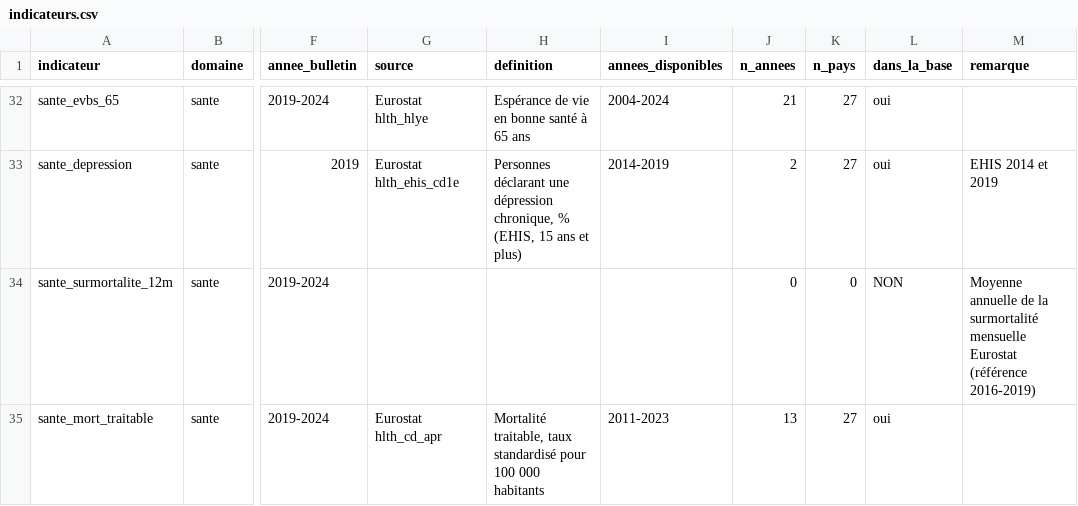
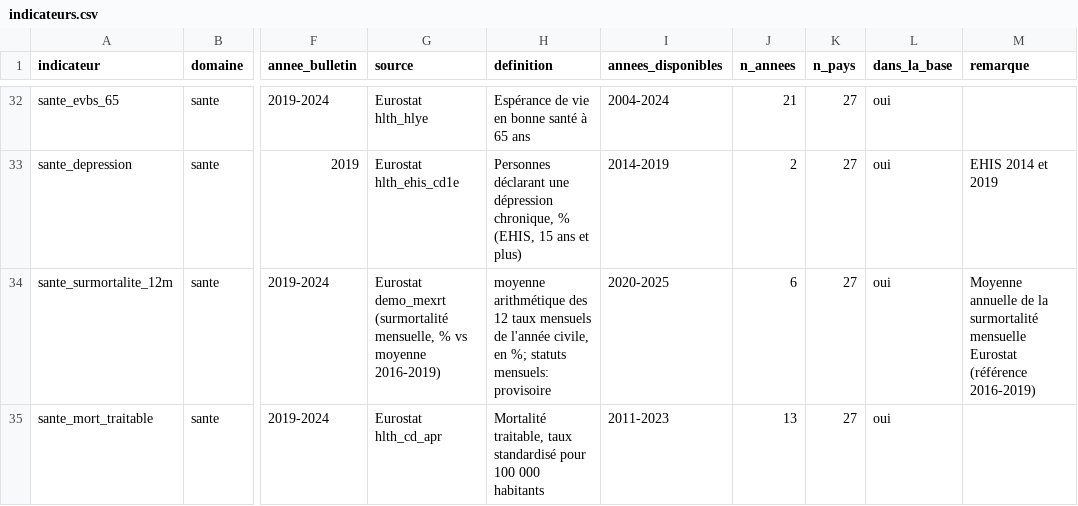
Before and after one commit to colinbaget-a11y/Projets-annexes, a CSV file: pisa/efficience/indicateurs.csv, drawn as a sheet; only a part is shown, gaps mark what is left out; the diff covers the shown part only; the diff names each change by its address in the sheet, - before the commit and + after, or states it on an @@ line.

```diff
--- a/pisa/efficience/indicateurs.csv
+++ b/pisa/efficience/indicateurs.csv
-G34 (source): (empty)
+G34 (source): Eurostat demo_mexrt (surmortalité mensuelle, % vs moyenne 2016-2019)
-H34 (definition): (empty)
+H34 (definition): moyenne arithmétique des 12 taux mensuels de l'année civile, en %; statuts mensuels: provisoire
-I34 (annees_disponibles): (empty)
+I34 (annees_disponibles): 2020-2025
-J34 (n_annees): 0
+J34 (n_annees): 6
-K34 (n_pays): 0
+K34 (n_pays): 27
-L34 (dans_la_base): NON
+L34 (dans_la_base): oui
```
Also changed, not shown: 60 edited cells elsewhere in this file, pisa/efficience/couverture.csv, 5 other files.
